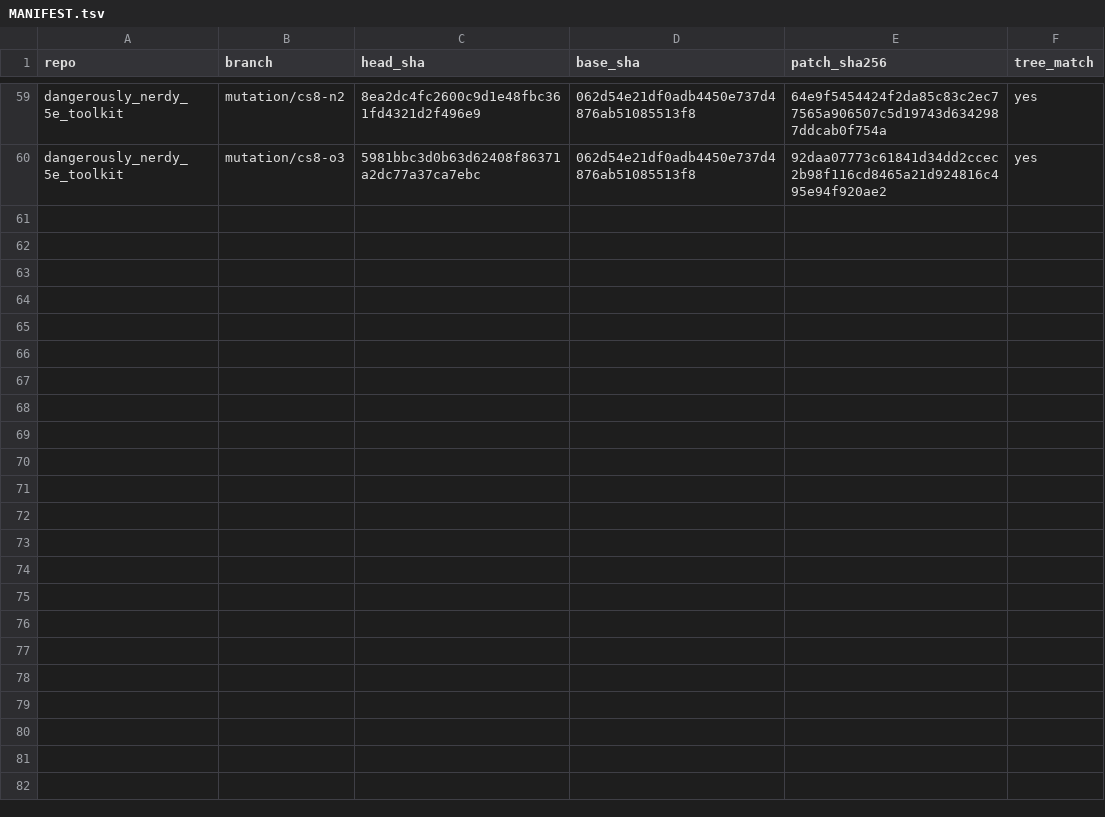
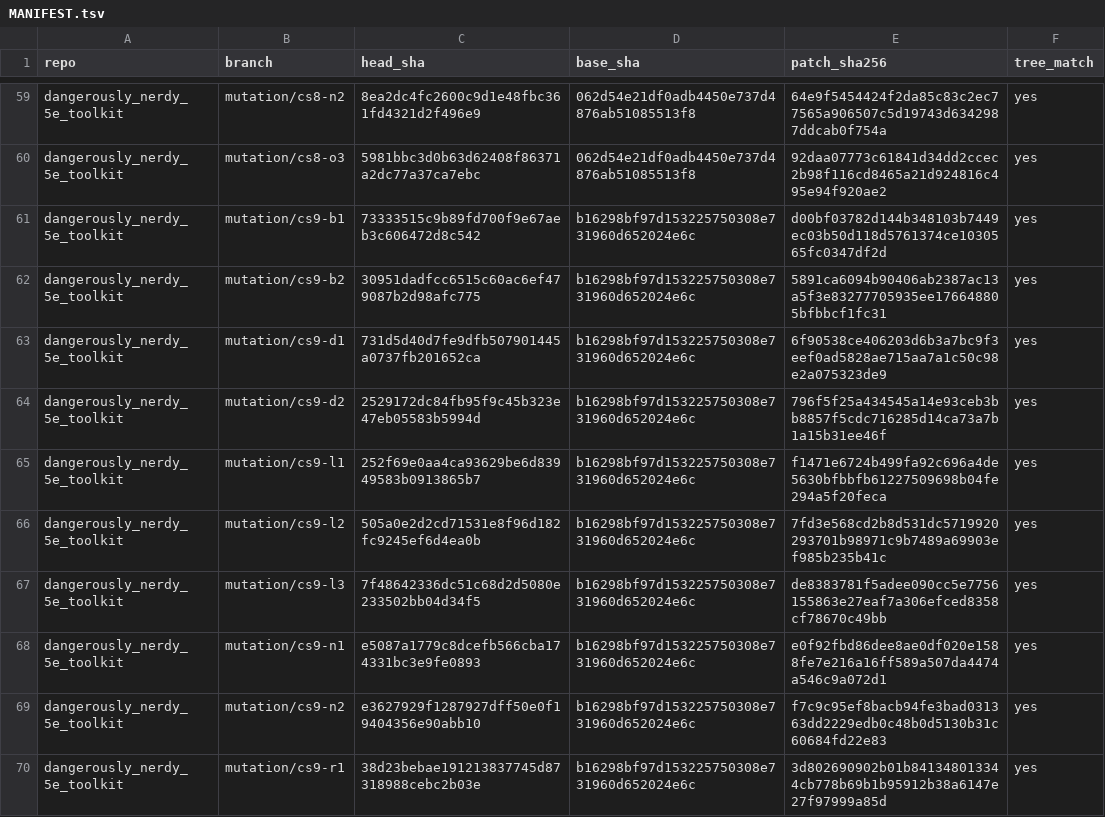
Before and after one commit to kevinburkeland/dangerously_nerdy_5e_toolkit, a TSV file: mutations/MANIFEST.tsv, drawn as a sheet; only a part is shown, gaps mark what is left out; the diff names each change by its address in the sheet, - before the commit and + after, or states it on an @@ line.

Commit message:
Mutation archive: cs9
Signed-off-by: Kevin Burkeland <kevin@burke.land>

```diff
--- a/mutations/MANIFEST.tsv
+++ b/mutations/MANIFEST.tsv
+row 61: dangerously_nerdy_5e_toolkit | mutation/cs9-b1 | 73333515c9b89fd700f9e67aeb3c606472d8c542 | b16298bf97d153225750308e731960d652024e6c | d00bf03782d144b348103b7449ec03b50d118d5761374ce1030565fc0347df2d | yes
+row 62: dangerously_nerdy_5e_toolkit | mutation/cs9-b2 | 30951dadfcc6515c60ac6ef479087b2d98afc775 | b16298bf97d153225750308e731960d652024e6c | 5891ca6094b90406ab2387ac13a5f3e83277705935ee176648805bfbbcf1fc31 | yes
+row 63: dangerously_nerdy_5e_toolkit | mutation/cs9-d1 | 731d5d40d7fe9dfb507901445a0737fb201652ca | b16298bf97d153225750308e731960d652024e6c | 6f90538ce406203d6b3a7bc9f3eef0ad5828ae715aa7a1c50c98e2a075323de9 | yes
+row 64: dangerously_nerdy_5e_toolkit | mutation/cs9-d2 | 2529172dc84fb95f9c45b323e47eb05583b5994d | b16298bf97d153225750308e731960d652024e6c | 796f5f25a434545a14e93ceb3bb8857f5cdc716285d14ca73a7b1a15b31ee46f | yes
+row 65: dangerously_nerdy_5e_toolkit | mutation/cs9-l1 | 252f69e0aa4ca93629be6d83949583b0913865b7 | b16298bf97d153225750308e731960d652024e6c | f1471e6724b499fa92c696a4de5630bfbbfb61227509698b04fe294a5f20feca | yes
+row 66: dangerously_nerdy_5e_toolkit | mutation/cs9-l2 | 505a0e2d2cd71531e8f96d182fc9245ef6d4ea0b | b16298bf97d153225750308e731960d652024e6c | 7fd3e568cd2b8d531dc5719920293701b98971c9b7489a69903ef985b235b41c | yes
+row 67: dangerously_nerdy_5e_toolkit | mutation/cs9-l3 | 7f48642336dc51c68d2d5080e233502bb04d34f5 | b16298bf97d153225750308e731960d652024e6c | de8383781f5adee090cc5e7756155863e27eaf7a306efced8358cf78670c49bb | yes
+row 68: dangerously_nerdy_5e_toolkit | mutation/cs9-n1 | e5087a1779c8dcefb566cba174331bc3e9fe0893 | b16298bf97d153225750308e731960d652024e6c | e0f92fbd86dee8ae0df020e1588fe7e216a16ff589a507da4474a546c9a072d1 | yes
+row 69: dangerously_nerdy_5e_toolkit | mutation/cs9-n2 | e3627929f1287927dff50e0f19404356e90abb10 | b16298bf97d153225750308e731960d652024e6c | f7c9c95ef8bacb94fe3bad031363dd2229edb0c48b0d5130b31c60684fd22e83 | yes
+row 70: dangerously_nerdy_5e_toolkit | mutation/cs9-r1 | 38d23bebae191213837745d87318988cebc2b03e | b16298bf97d153225750308e731960d652024e6c | 3d802690902b01b841348013344cb778b69b1b95912b38a6147e27f97999a85d | yes
```
Also changed, not shown: 10 other files.
